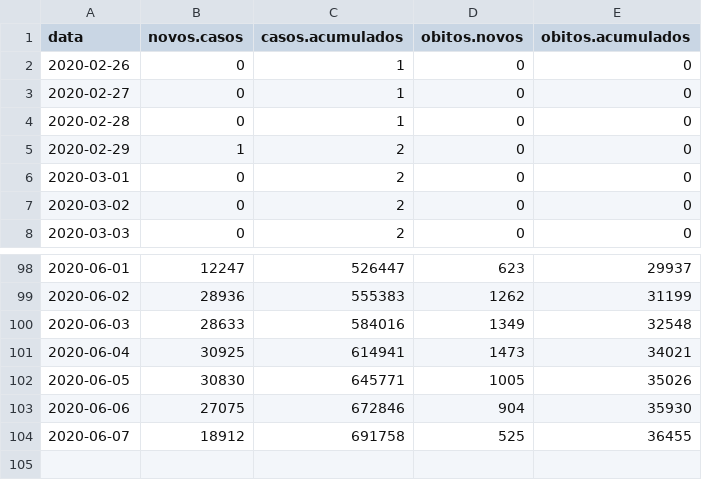
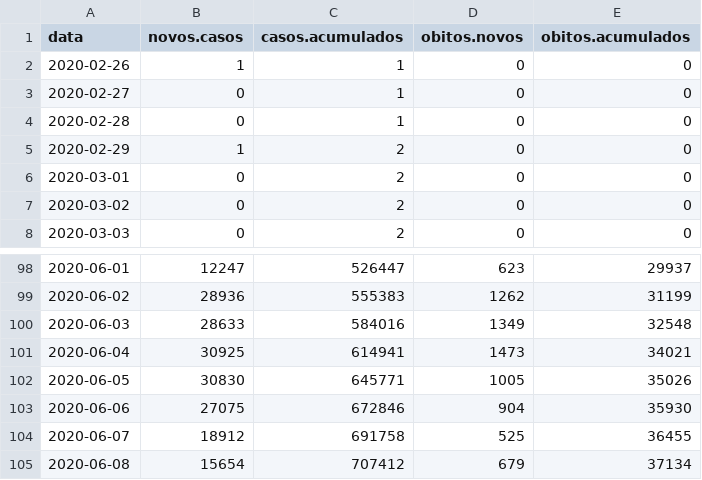
Before and after one commit to covid19br/reports, a CSV file: dados/BrasilCov19.csv, drawn as a sheet; only a part is shown, gaps mark what is left out.

```diff
--- a/dados/BrasilCov19.csv
+++ b/dados/BrasilCov19.csv
@@ -1,3 +1,3 @@
 "data","novos.casos","casos.acumulados","obitos.novos","obitos.acumulados"
-2020-02-26,0,1,0,0
+2020-02-26,1,1,0,0
 2020-02-27,0,1,0,0
@@ -104 +104,2 @@
 2020-06-07,18912,691758,525,36455
+2020-06-08,15654,707412,679,37134
```
Also changed, not shown: dados/EstadosCov19.csv, 1 other file.
